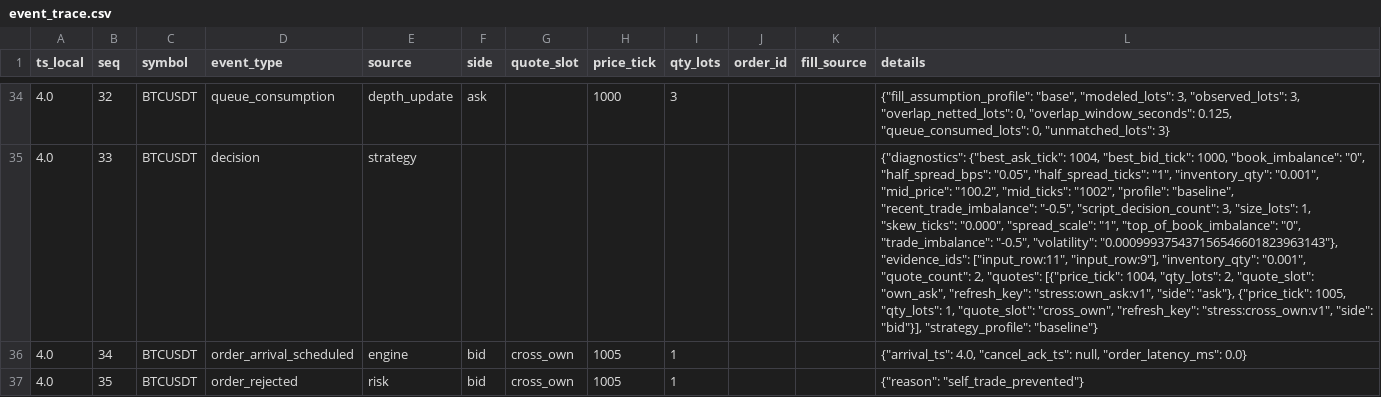
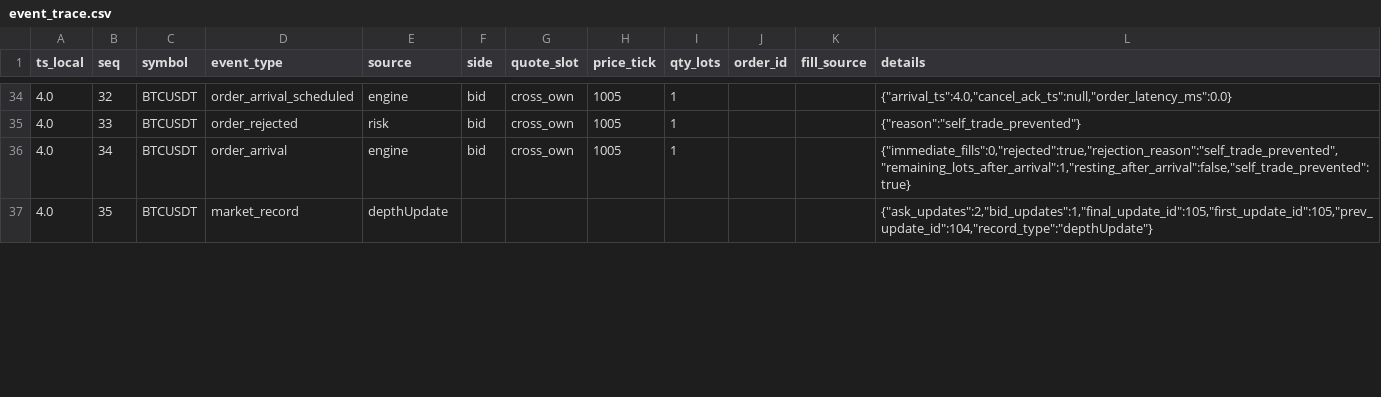
Before and after one commit to gobrienHFT/lob_sim, a CSV file: docs/sample_outputs/futures_stress_case/event_trace.csv, drawn as a sheet; only a part is shown, gaps mark what is left out; the diff covers the shown part only; the diff names each change by its address in the sheet, - before the commit and + after, or states it on an @@ line.

Commit message:
docs(evidence): refresh streaming export proofs

```diff
--- a/docs/sample_outputs/futures_stress_case/event_trace.csv
+++ b/docs/sample_outputs/futures_stress_case/event_trace.csv
-D34 (event_type): queue_consumption
+D34 (event_type): order_arrival_scheduled
-E34 (source): depth_update
+E34 (source): engine
-F34 (side): ask
+F34 (side): bid
-G34:G35 (quote_slot): (empty)
+G34:G35 (quote_slot): cross_own
-H34 (price_tick): 1000
+H34 (price_tick): 1005
-I34 (qty_lots): 3
+I34 (qty_lots): 1
-L34 (details): {"fill_assumption_profile": "base", "modeled_lots": 3, "observed_lots": 3, "overlap_netted_lots": 0, "overlap_window_seconds": 0.125, "queue_consumed_lots": 0, "unmatched_lots": 3}
+L34 (details): {"arrival_ts":4.0,"cancel_ack_ts":null,"order_latency_ms":0.0}
-D35 (event_type): decision
+D35 (event_type): order_rejected
-E35 (source): strategy
+E35 (source): risk
-F35 (side): (empty)
+F35 (side): bid
-H35 (price_tick): (empty)
+H35 (price_tick): 1005
-I35 (qty_lots): (empty)
+I35 (qty_lots): 1
-L35 (details): {"diagnostics": {"best_ask_tick": 1004, "best_bid_tick": 1000, "book_imbalance": "0", "half_spread_bps": "0.05", "half_spread_ticks": "1", "inventory_qty": "0.001", "mid_price": "100.2", "mid_ticks": "1002", "profile": "baseline", "recent_trade_imbalance": "-0.5", "script_decision_count": 3, "size_lots": 1, "skew_ticks": "0.000", "spread_scale": "1", "top_of_book_imbalance": "0", "trade_imbalance": "-0.5", "volatility": "0.000999375437156546601823963143"}, "evidence_ids": ["input_row:11", "input_row:9"], "inventory_qty": "0.001", "quote_count": 2, "quotes": [{"price_tick": 1004, "qty_lots": 2, "quote_slot": "own_ask", "refresh_key": "stress:own_ask:v1", "side": "ask"}, {"price_tick": 1005, "qty_lots": 1, "quote_slot": "cross_own", "refresh_key": "stress:cross_own:v1", "side": "bid"}], "strategy_profile": "baseline"}
+L35 (details): {"reason":"self_trade_prevented"}
-D36 (event_type): order_arrival_scheduled
+D36 (event_type): order_arrival
-L36 (details): {"arrival_ts": 4.0, "cancel_ack_ts": null, "order_latency_ms": 0.0}
+L36 (details): {"immediate_fills":0,"rejected":true,"rejection_reason":"self_trade_prevented","remaining_lots_after_arrival":1,"resting_after_arrival":false,"self_trade_prevented":true}
-D37 (event_type): order_rejected
+D37 (event_type): market_record
-E37 (source): risk
+E37 (source): depthUpdate
-F37 (side): bid
+F37 (side): (empty)
-G37 (quote_slot): cross_own
+G37 (quote_slot): (empty)
-H37 (price_tick): 1005
+H37 (price_tick): (empty)
-I37 (qty_lots): 1
+I37 (qty_lots): (empty)
-L37 (details): {"reason": "self_trade_prevented"}
+L37 (details): {"ask_updates":2,"bid_updates":1,"final_update_id":105,"first_update_id":105,"prev_update_id":104,"record_type":"depthUpdate"}
```
Also changed, not shown: 96 edited cells elsewhere in this file, docs/sample_outputs/futures_recorded_clip_case/summary.csv, docs/sample_outputs/futures_replay_walkthrough/event_trace.csv, 15 other files.
